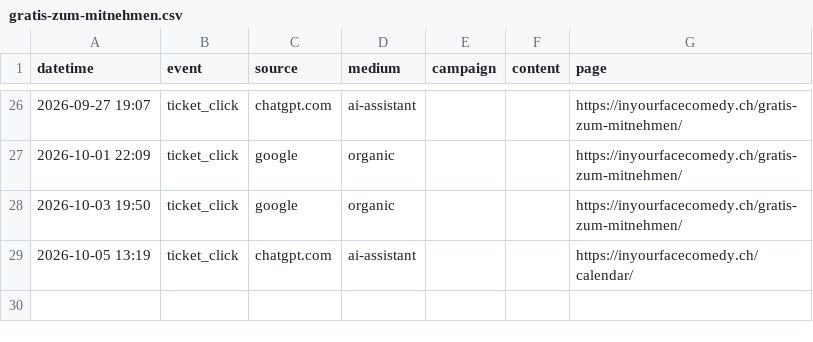
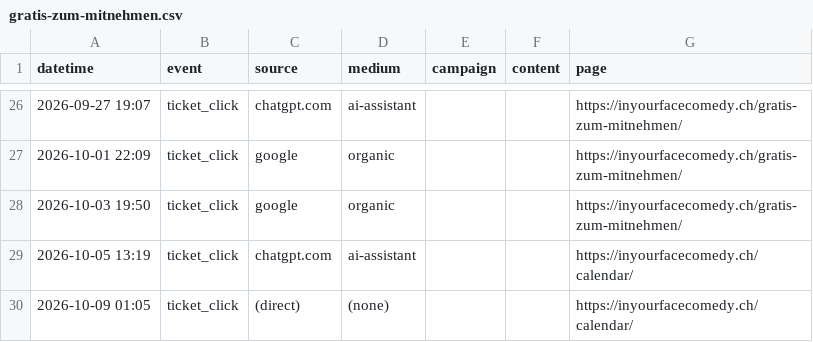
Before and after one commit to harryf/inyourfacecomedy, a CSV file: assets/reports/gratis-zum-mitnehmen.csv, drawn as a sheet; only a part is shown, gaps mark what is left out.

```diff
--- a/assets/reports/gratis-zum-mitnehmen.csv
+++ b/assets/reports/gratis-zum-mitnehmen.csv
@@ -29 +29,2 @@ datetime,event,source,medium,campaign,content,page
 2026-10-05 13:19,ticket_click,chatgpt.com,ai-assistant,,,https://inyourfacecomedy.ch/calendar/
+2026-10-09 01:05,ticket_click,(direct),(none),,,https://inyourfacecomedy.ch/calendar/
```
Also changed, not shown: assets/reports/jackpotcomedy.csv, assets/reports/latarima.csv, 15 other files.
